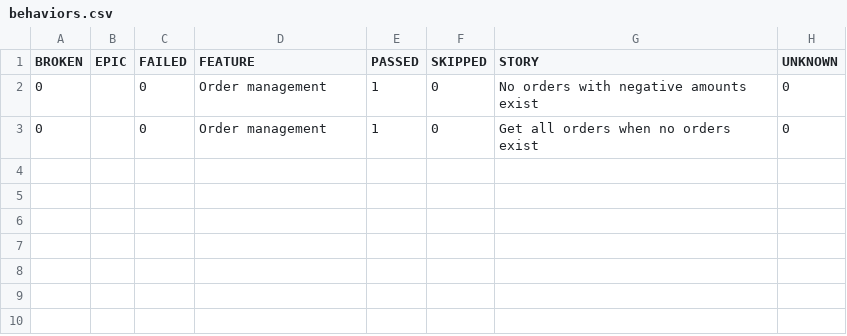
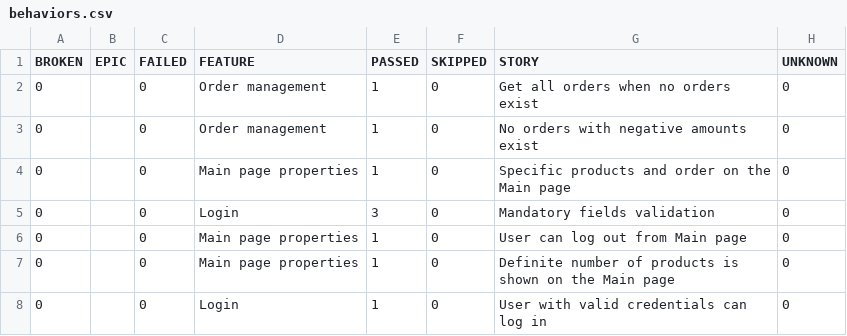
Before and after one commit to VitaAuto/JavaPortfolioProject, a CSV file: data/behaviors.csv, drawn as a sheet.

```diff
--- a/data/behaviors.csv
+++ b/data/behaviors.csv
@@ -1,3 +1,8 @@
 "BROKEN","EPIC","FAILED","FEATURE","PASSED","SKIPPED","STORY","UNKNOWN"
+"0","","0","Order management","1","0","Get all orders when no orders exist","0"
 "0","","0","Order management","1","0","No orders with negative amounts exist","0"
-"0","","0","Order management","1","0","Get all orders when no orders exist","0"
+"0","","0","Main page properties","1","0","Specific products and order on the Main page","0"
+"0","","0","Login","3","0","Mandatory fields validation","0"
+"0","","0","Main page properties","1","0","User can log out from Main page","0"
+"0","","0","Main page properties","1","0","Definite number of products is shown on the Main page","0"
+"0","","0","Login","1","0","User with valid credentials can log in","0"
```
Also changed, not shown: data/suites.csv, 36 other files.
